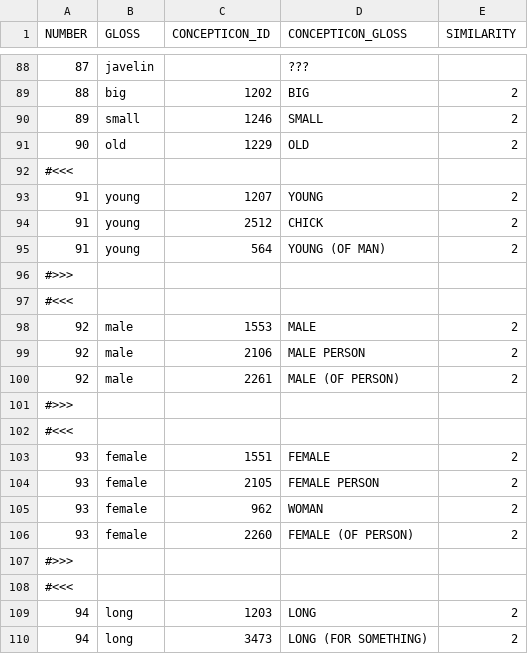
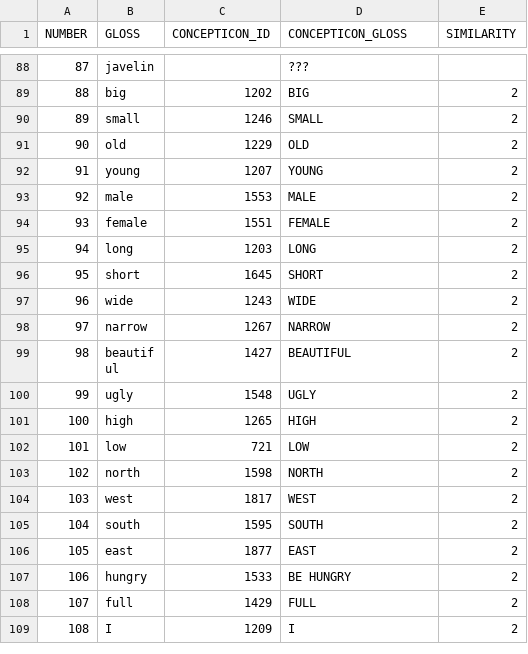
Before and after one commit to engganolang/oudemans-1879, a TSV file: data-source/odm1879-gloss-ENG-to-EDIT-155.tsv, drawn as a sheet; only a part is shown, gaps mark what is left out; the shorter side is filled out with more unchanged rows; the diff covers the shown part only; the diff names each change by its address in the sheet, - before the commit and + after, or states it on an @@ line.

Commit message:
Update concepticon edit and orthography.

```diff
--- a/data-source/odm1879-gloss-ENG-to-EDIT-155.tsv
+++ b/data-source/odm1879-gloss-ENG-to-EDIT-155.tsv
-row 92: #<<<
-row 94: 91 | young | 2512 | CHICK | 2
-row 95: 91 | young | 564 | YOUNG (OF MAN) | 2
-row 96: #>>>
-row 97: #<<<
-row 99: 92 | male | 2106 | MALE PERSON | 2
-row 100: 92 | male | 2261 | MALE (OF PERSON) | 2
-row 101: #>>>
-row 102: #<<<
-row 104: 93 | female | 2105 | FEMALE PERSON | 2
-row 105: 93 | female | 962 | WOMAN | 2
-row 106: 93 | female | 2260 | FEMALE (OF PERSON) | 2
-row 107: #>>>
-row 108: #<<<
-row 110: 94 | long | 3473 | LONG (FOR SOMETHING) | 2
```
Also changed, not shown: 34 removed rows elsewhere in this file, 2 other files.
